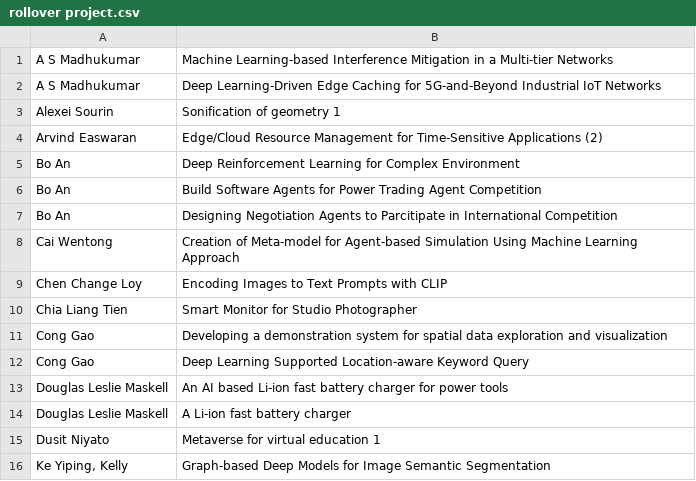
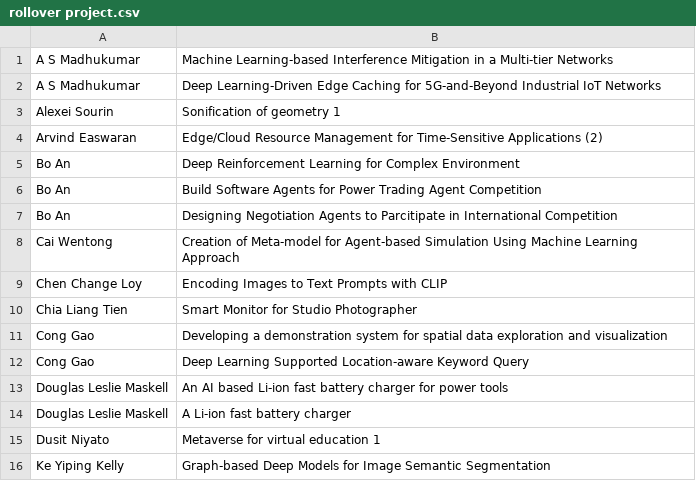
Before and after one commit to binhminh1/Sc2002-Assignment, a CSV file: src/rollover project.csv, drawn as a sheet.

```diff
--- a/src/rollover project.csv
+++ b/src/rollover project.csv
@@ -15,2 +15,2 @@ Douglas Leslie Maskell,A Li-ion fast battery charger
 Dusit Niyato,Metaverse for virtual education 1
-"Ke Yiping, Kelly",Graph-based Deep Models for Image Semantic Segmentation
+Ke Yiping Kelly,Graph-based Deep Models for Image Semantic Segmentation
```
Also changed, not shown: 7 other files.
